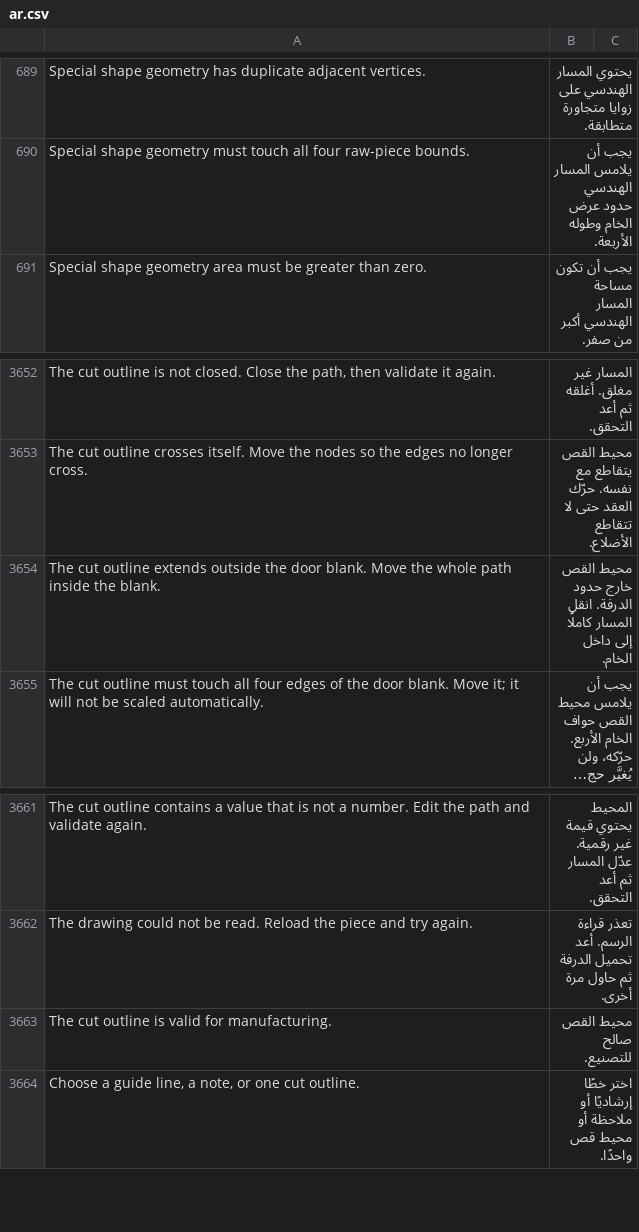
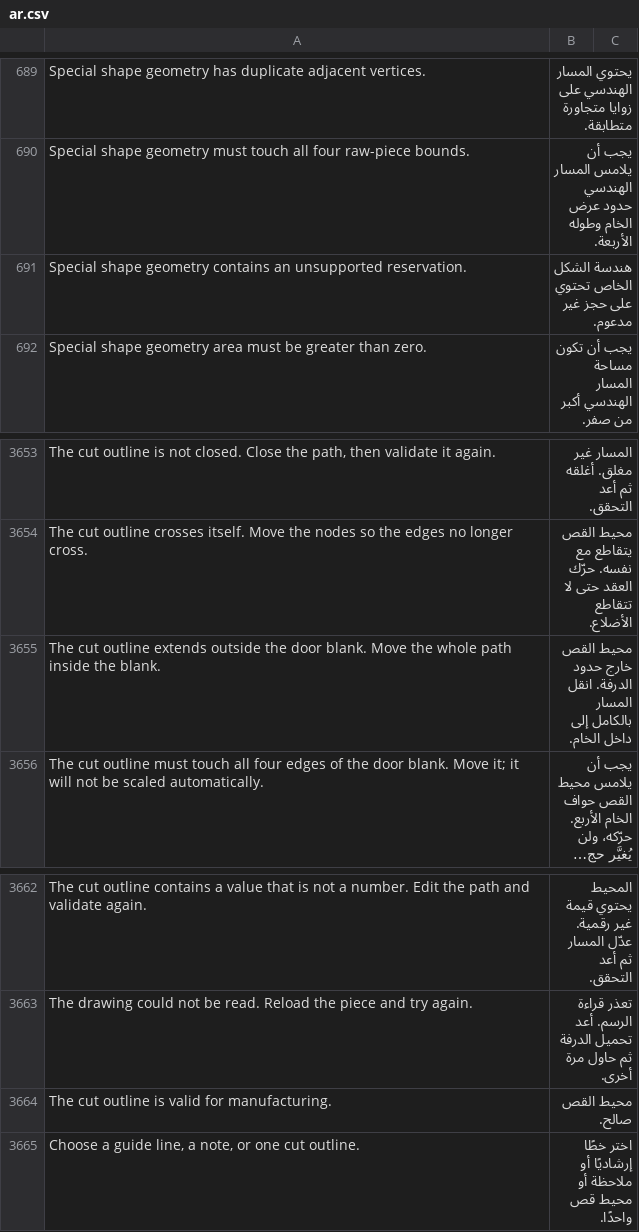
Before and after one commit to Hasan-Alhendi/almdina-erp, a CSV file: almdina_erp/translations/ar.csv, drawn as a sheet; only a part is shown, gaps mark what is left out; long unchanged cells end in …; addresses are those after the commit; the diff names each change by its address in the sheet, - before the commit and + after, or states it on an @@ line.

```diff
--- a/almdina_erp/translations/ar.csv
+++ b/almdina_erp/translations/ar.csv
+row 691: Special shape geometry contains an unsupported reservation. | هندسة الشكل الخاص تحتوي على حجز غير مدعوم.
-B3655: …انقل المسار كاملًا إلى داخل…
+B3655: …انقل المسار بالكامل إلى داخل…
-B3664: محيط القص صالح للتصنيع.
+B3664: محيط القص صالح.
```
Also changed, not shown: 42 other files.
